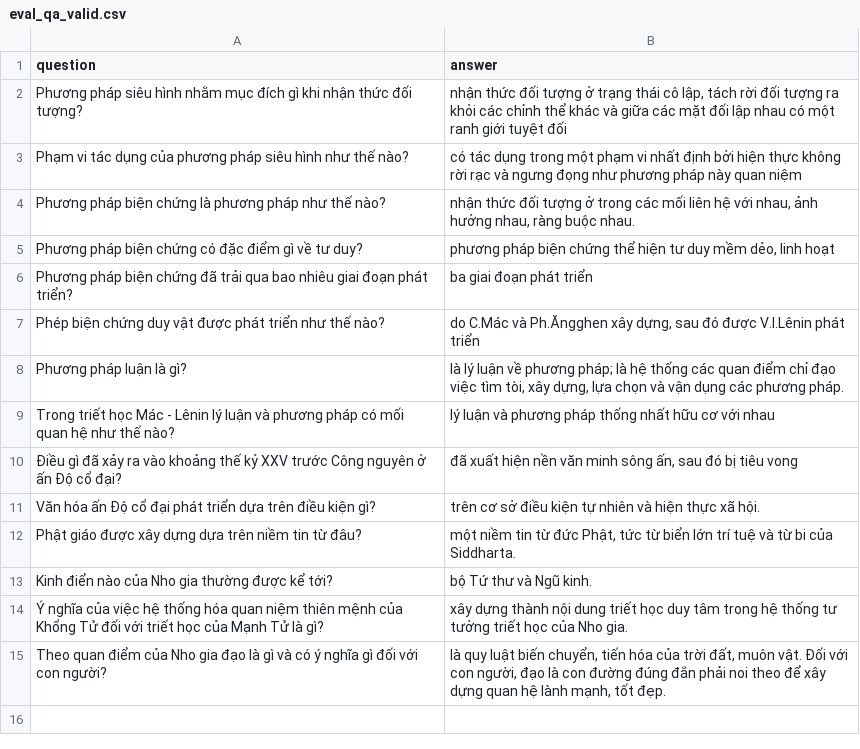
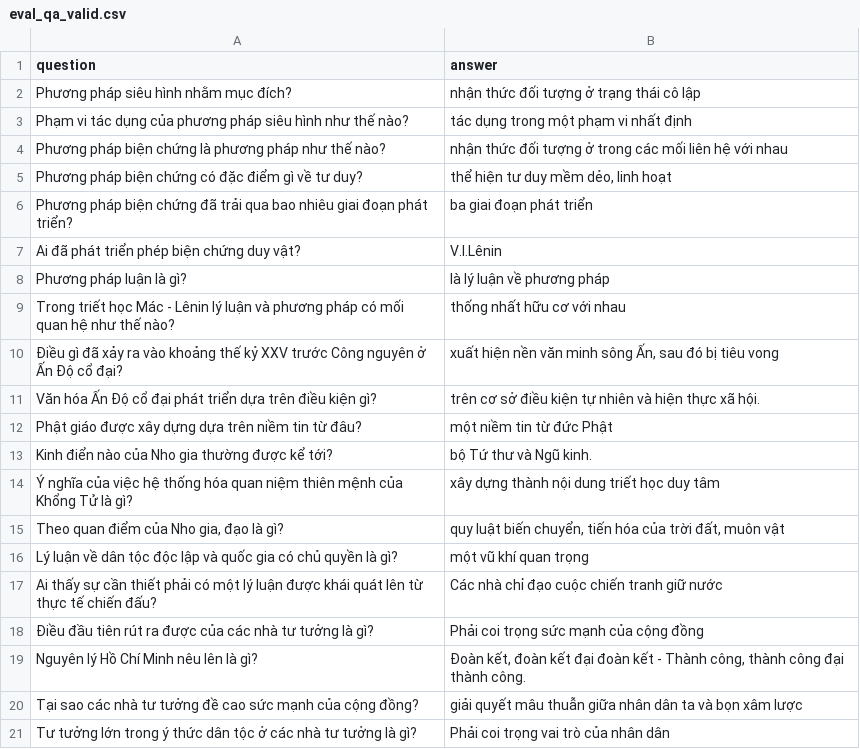
Before and after one commit to TrongNV2003/MCQ_generator, a CSV file: sample/evaluation/eval_qa_valid.csv, drawn as a sheet; removed rows and columns are numbered as before the commit, all else as after; the diff names each change by its address in the sheet, - before the commit and + after, or states it on an @@ line.

```diff
--- a/sample/evaluation/eval_qa_valid.csv
+++ b/sample/evaluation/eval_qa_valid.csv
-row 2: Phương pháp siêu hình nhằm mục đích gì khi nhận thức đối tượng? | nhận thức đối tượng ở trạng thái cô lập, tách rời đối tượng ra khỏi các chỉnh thể khác và giữa các mặt đối lập nhau có một ranh giới tuyệt đối
+row 2: Phương pháp siêu hình nhằm mục đích? | nhận thức đối tượng ở trạng thái cô lập
-B3 (answer): có tác dụng trong một phạm vi nhất định bởi hiện thực không rời rạc và ngưng đọng như phương pháp này quan niệm
+B3 (answer): tác dụng trong một phạm vi nhất định
-B4 (answer): …hệ với nhau, ảnh hưởng nhau, ràng buộc nhau.
+B4 (answer): …hệ với nhau
-B5 (answer): phương pháp biện chứng thể hiện…
+B5 (answer): thể hiện…
-row 7: Phép biện chứng duy vật được phát triển như thế nào? | do C.Mác và Ph.Ăngghen xây dựng, sau đó được V.I.Lênin phát triển
+row 7: Ai đã phát triển phép biện chứng duy vật? | V.I.Lênin
-B8 (answer): …về phương pháp; là hệ thống các quan điểm chỉ đạo việc tìm tòi, xây dựng, lựa chọn và vận dụng các phương pháp.
+B8 (answer): …về phương pháp
-B9 (answer): lý luận và phương pháp thống nhất hữu cơ với nhau
+B9 (answer): thống nhất hữu cơ với nhau
-A10 (question): …nguyên ở ấn Độ cổ…
+A10 (question): …nguyên ở Ấn Độ cổ…
-B10 (answer): đã xuất hiện nền văn minh sông ấn, sau đó…
+B10 (answer): xuất hiện nền văn minh sông Ấn, sau đó…
-A11 (question): Văn hóa ấn Độ cổ…
+A11 (question): Văn hóa Ấn Độ cổ…
-B12 (answer): …từ đức Phật, tức từ biển lớn trí tuệ và từ bi của Siddharta.
+B12 (answer): …từ đức Phật
-row 14: Ý nghĩa của việc hệ thống hóa quan niệm thiên mệnh của Khổng Tử đối với triết học của Mạnh Tử là gì? | xây dựng thành nội dung triết học duy tâm trong hệ thống tư tưởng triết học của Nho gia.
-row 15: Theo quan điểm của Nho gia đạo là gì và có ý nghĩa gì đối với con người? | là quy luật biến chuyển, tiến hóa của trời đất, muôn vật. Đối với con người, đạo là con đường đúng đắn phải noi theo để xây dựng quan hệ lành mạnh, tốt đẹp.
+row 14: Ý nghĩa của việc hệ thống hóa quan niệm thiên mệnh của Khổng Tử là gì? | xây dựng thành nội dung triết học duy tâm
+row 15: Theo quan điểm của Nho gia, đạo là gì? | quy luật biến chuyển, tiến hóa của trời đất, muôn vật
+row 16: Lý luận về dân tộc độc lập và quốc gia có chủ quyền là gì? | một vũ khí quan trọng
+row 17: Ai thấy sự cần thiết phải có một lý luận được khái quát lên từ thực tế chiến đấu? | Các nhà chỉ đạo cuộc chiến tranh giữ nước
+row 18: Điều đầu tiên rút ra được của các nhà tư tưởng là gì? | Phải coi trọng sức mạnh của cộng đồng
+row 19: Nguyên lý Hồ Chí Minh nêu lên là gì? | Đoàn kết, đoàn kết đại đoàn kết - Thành công, thành công đại thành công.
+row 20: Tại sao các nhà tư tưởng đề cao sức mạnh của cộng đồng? | giải quyết mâu thuẫn giữa nhân dân ta và bọn xâm lược
+row 21: Tư tưởng lớn trong ý thức dân tộc ở các nhà tư tưởng là gì? | Phải coi trọng vai trò của nhân dân
```
Also changed, not shown: sample/evaluation/eval_qa_train.csv, sample/train/qg_valid.csv, 1 other file.
